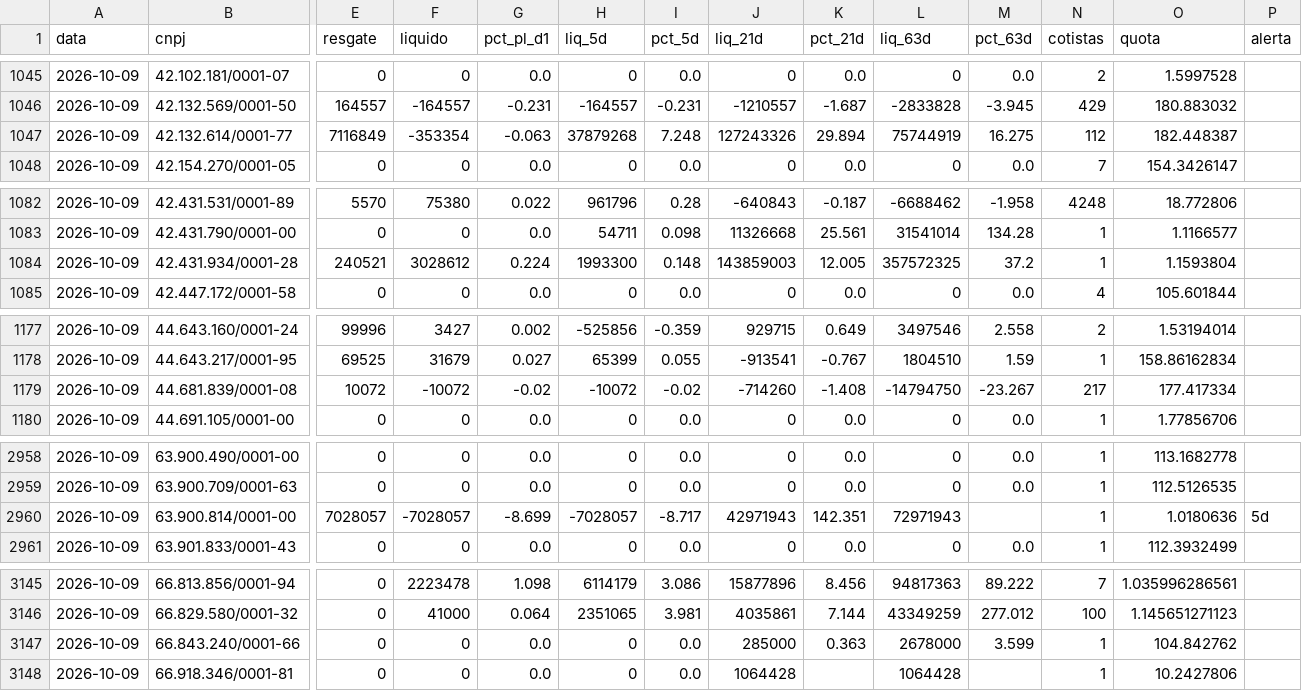
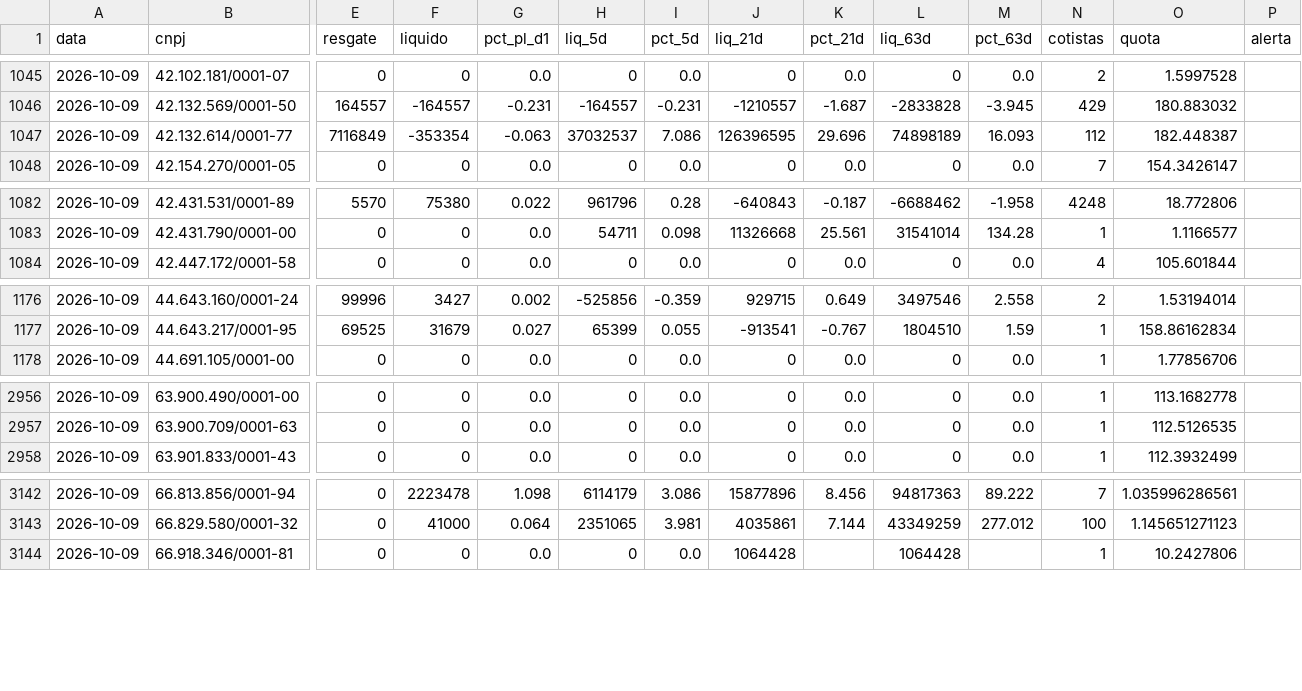
Before and after one commit to rodoso-mcamargo/originacao, a CSV file: dados/fluxo_fundos/2026-10-09.csv, drawn as a sheet; only a part is shown, gaps mark what is left out; rows hold the shown columns only; the diff covers the shown part only; the diff names each change by its address in the sheet, - before the commit and + after, or states it on an @@ line.

```diff
--- a/dados/fluxo_fundos/2026-10-09.csv
+++ b/dados/fluxo_fundos/2026-10-09.csv
-H1047 (liq_5d): 37879268
+H1047 (liq_5d): 37032537
-I1047 (pct_5d): 7.248
+I1047 (pct_5d): 7.086
-J1047 (liq_21d): 127243326
+J1047 (liq_21d): 126396595
-K1047 (pct_21d): 29.894
+K1047 (pct_21d): 29.696
-L1047 (liq_63d): 75744919
+L1047 (liq_63d): 74898189
-M1047 (pct_63d): 16.275
+M1047 (pct_63d): 16.093
-row 1084: 2026-10-09 | 42.431.934/0001-28 | 240521 | 3028612 | 0.224 | 1993300 | 0.148 | 143859003 | 12.005 | 357572325 | 37.2 | 1 | 1.1593804
-row 1179: 2026-10-09 | 44.681.839/0001-08 | 10072 | -10072 | -0.02 | -10072 | -0.02 | -714260 | -1.408 | -14794750 | -23.267 | 217 | 177.417334
-row 2960: 2026-10-09 | 63.900.814/0001-00 | 7028057 | -7028057 | -8.699 | -7028057 | -8.717 | 42971943 | 142.351 | 72971943 |  | 1 | 1.0180636 | 5d
-row 3147: 2026-10-09 | 66.843.240/0001-66 | 0 | 0 | 0.0 | 0 | 0.0 | 285000 | 0.363 | 2678000 | 3.599 | 1 | 104.842762
```
Also changed, not shown: 22 edited cells elsewhere in this file, dados/fluxo_fundos/2026-10-13.csv, dados/fluxo_fundos/2026-10-14.csv, 25 other files.
